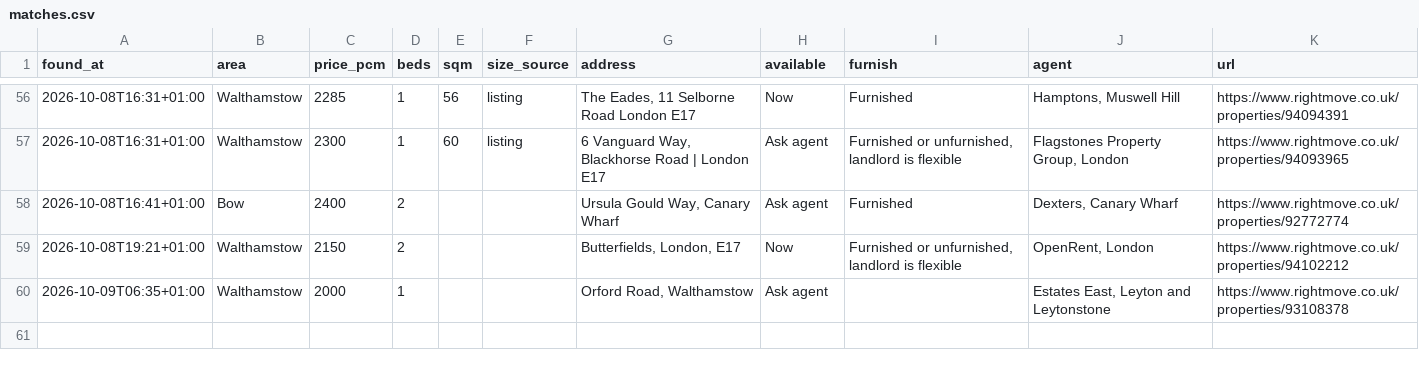
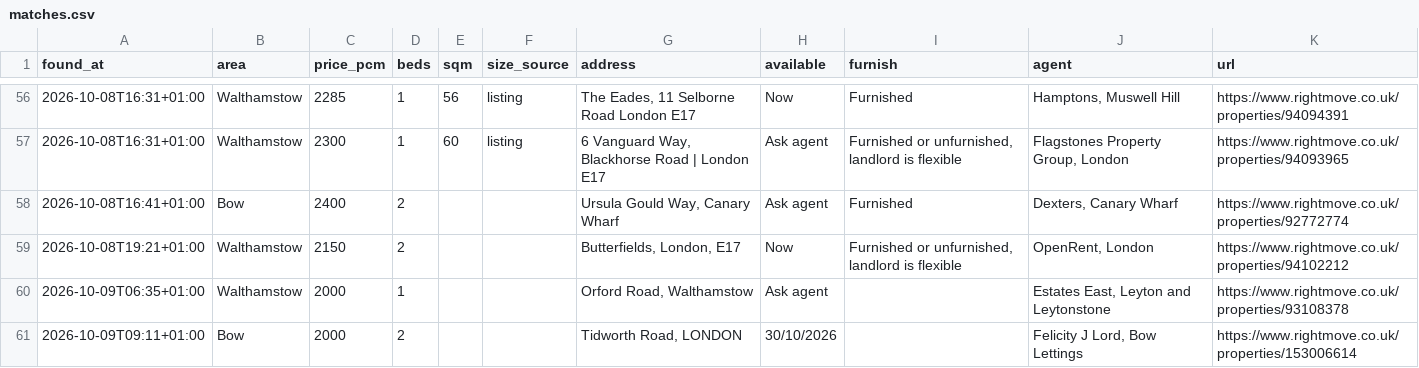
Before and after one commit to SBAIPEGSUE/flat-watch, a CSV file: matches.csv, drawn as a sheet; only a part is shown, gaps mark what is left out; the diff names each change by its address in the sheet, - before the commit and + after, or states it on an @@ line.

```diff
--- a/matches.csv
+++ b/matches.csv
+row 61: 2026-10-09T09:11+01:00 | Bow | 2000 | 2 |  |  | Tidworth Road, LONDON | 30/10/2026 |  | Felicity J Lord, Bow Lettings | https://www.rightmove.co.uk/properties/153006614
```
Also changed, not shown: 1 other file.
